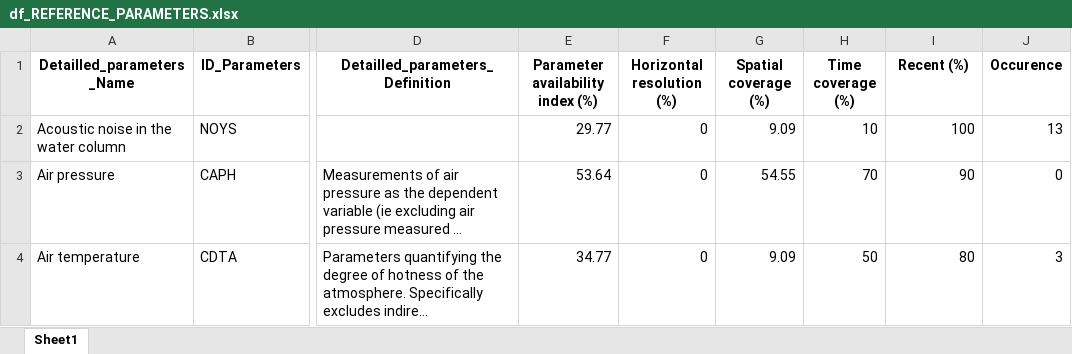
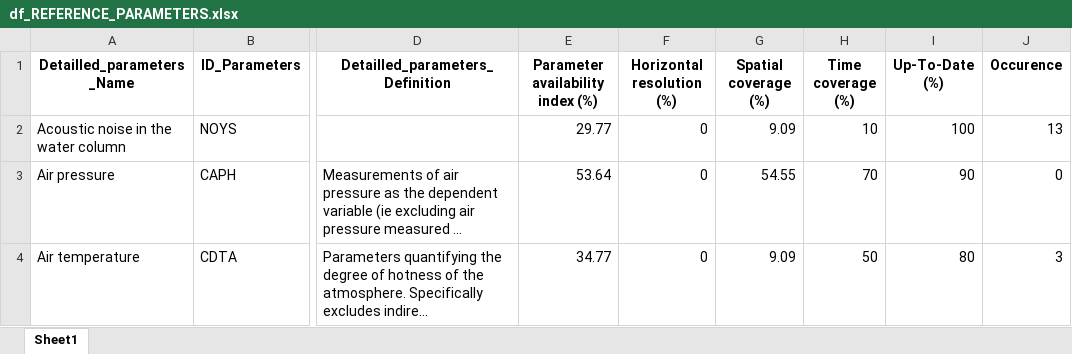
Before and after one commit to Mistra-C2B2/Symphony-Layer-Explorer, an Excel workbook: df_REFERENCE_PARAMETERS.xlsx, sheet Sheet1, drawn as a sheet; only a part is shown, gaps mark what is left out; long unchanged cells end in …; values as stored, in another font and other column widths than the file's, no borders; the diff names each change by its address in the sheet, - before the commit and + after, or states it on an @@ line.

```diff
--- a/df_REFERENCE_PARAMETERS.xlsx (sheet Sheet1)
+++ b/df_REFERENCE_PARAMETERS.xlsx (sheet Sheet1)
-I1: Recent (%)
+I1: Up-To-Date (%)
```
Also changed, not shown: df_SYMPHONY_LAYERS.xlsx, df_filtred_catalogue.xlsx, 2 other files.
